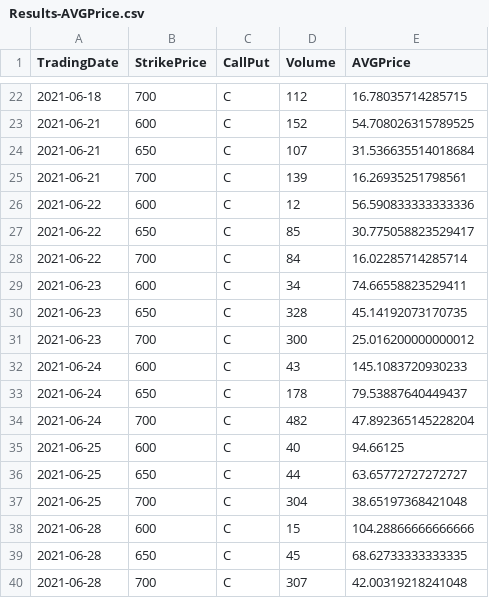
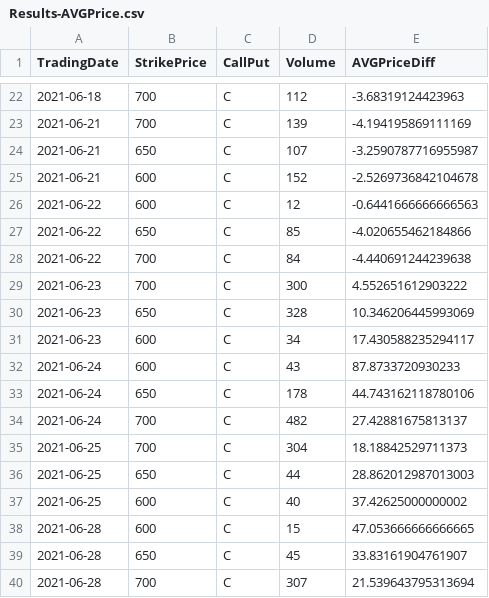
Before and after one commit to p2v-aot/Random-Public, a CSV file: Results-AVGPrice.csv, drawn as a sheet; only a part is shown, gaps mark what is left out; the diff covers the shown part only.

Commit message:
ChangetoAVGPriceFromFirst

```diff
--- a/Results-AVGPrice.csv
+++ b/Results-AVGPrice.csv
@@ -1 +1 @@
-TradingDate,StrikePrice,CallPut,Volume,AVGPrice
+TradingDate,StrikePrice,CallPut,Volume,AVGPriceDiff
@@ -22,19 +22,19 @@ TradingDate,StrikePrice,CallPut,Volume,AVGPrice
-2021-06-18,700,C,112,16.78035714285715
-2021-06-21,600,C,152,54.708026315789525
-2021-06-21,650,C,107,31.536635514018684
-2021-06-21,700,C,139,16.26935251798561
-2021-06-22,600,C,12,56.590833333333336
-2021-06-22,650,C,85,30.775058823529417
-2021-06-22,700,C,84,16.02285714285714
-2021-06-23,600,C,34,74.66558823529411
-2021-06-23,650,C,328,45.14192073170735
-2021-06-23,700,C,300,25.016200000000012
-2021-06-24,600,C,43,145.1083720930233
-2021-06-24,650,C,178,79.53887640449437
-2021-06-24,700,C,482,47.892365145228204
-2021-06-25,600,C,40,94.66125
-2021-06-25,650,C,44,63.65772727272727
-2021-06-25,700,C,304,38.65197368421048
-2021-06-28,600,C,15,104.28866666666666
-2021-06-28,650,C,45,68.62733333333335
-2021-06-28,700,C,307,42.00319218241048
+2021-06-18,700,C,112,-3.68319124423963
+2021-06-21,700,C,139,-4.194195869111169
+2021-06-21,650,C,107,-3.2590787716955987
+2021-06-21,600,C,152,-2.5269736842104678
+2021-06-22,600,C,12,-0.6441666666666563
+2021-06-22,650,C,85,-4.020655462184866
+2021-06-22,700,C,84,-4.440691244239638
+2021-06-23,700,C,300,4.552651612903222
+2021-06-23,650,C,328,10.346206445993069
+2021-06-23,600,C,34,17.430588235294117
+2021-06-24,600,C,43,87.8733720930233
+2021-06-24,650,C,178,44.743162118780106
+2021-06-24,700,C,482,27.42881675813137
+2021-06-25,700,C,304,18.18842529711373
+2021-06-25,650,C,44,28.862012987013003
+2021-06-25,600,C,40,37.42625000000002
+2021-06-28,600,C,15,47.053666666666665
+2021-06-28,650,C,45,33.83161904761907
+2021-06-28,700,C,307,21.539643795313694
```
Also changed, not shown: 149 edited cells elsewhere in this file, 1 other file.
